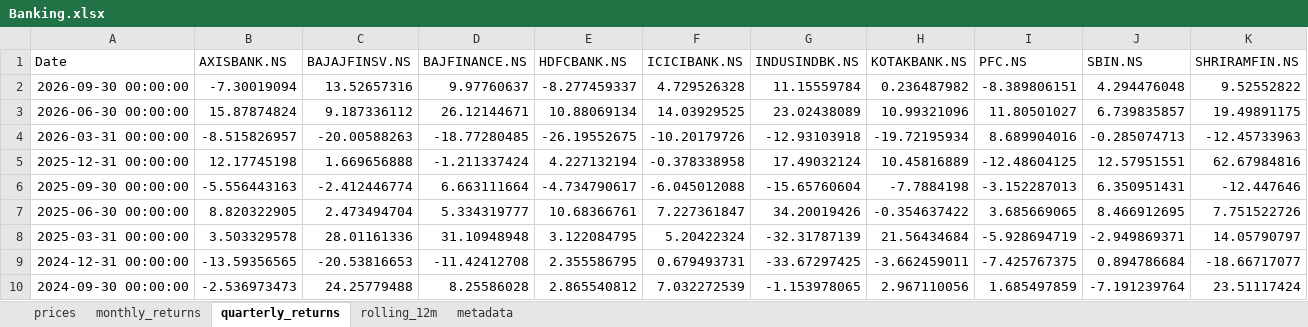
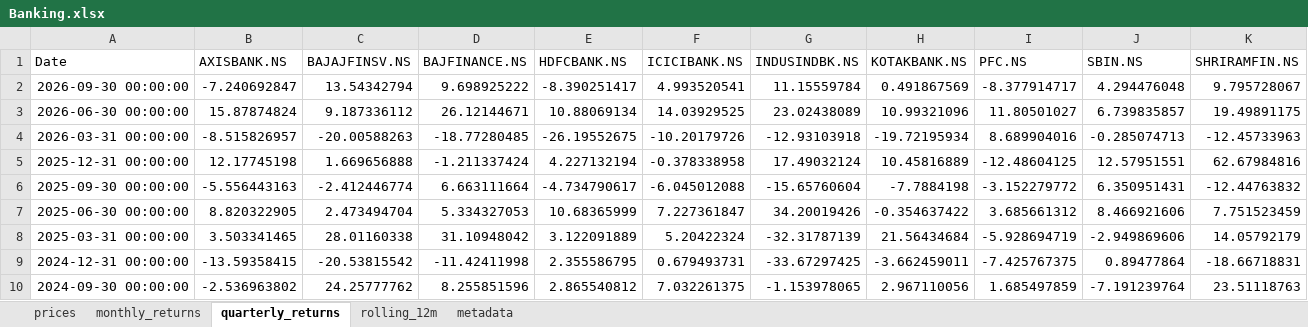
Before and after one commit to rahulshirke7951/stock-sector-dashboard, an Excel workbook: dashboards/Banking.xlsx, sheet quarterly_returns, drawn as a sheet; only a part is shown; values as stored, in another font and other column widths than the file's, no borders; conditional formats not drawn; the diff covers the shown part only; the diff names each change by its address in the sheet, - before the commit and + after, or states it on an @@ line.

```diff
--- a/dashboards/Banking.xlsx (sheet quarterly_returns)
+++ b/dashboards/Banking.xlsx (sheet quarterly_returns)
-B2 (AXISBANK.NS): -7.30019094
+B2 (AXISBANK.NS): -7.240692847
-C2 (BAJAJFINSV.NS): 13.52657316
+C2 (BAJAJFINSV.NS): 13.54342794
-D2 (BAJFINANCE.NS): 9.97760637
+D2 (BAJFINANCE.NS): 9.698925222
-E2 (HDFCBANK.NS): -8.277459337
+E2 (HDFCBANK.NS): -8.390251417
-F2 (ICICIBANK.NS): 4.729526328
+F2 (ICICIBANK.NS): 4.993520541
-H2 (KOTAKBANK.NS): 0.236487982
+H2 (KOTAKBANK.NS): 0.491867569
-I2 (PFC.NS): -8.389806151
+I2 (PFC.NS): -8.377914717
-K2 (SHRIRAMFIN.NS): 9.52552822
+K2 (SHRIRAMFIN.NS): 9.795728067
-I6 (PFC.NS): -3.152287013
+I6 (PFC.NS): -3.152279772
-K6 (SHRIRAMFIN.NS): -12.447646
+K6 (SHRIRAMFIN.NS): -12.44763832
-D7 (BAJFINANCE.NS): 5.334319777
+D7 (BAJFINANCE.NS): 5.334327053
-E7 (HDFCBANK.NS): 10.68366761
+E7 (HDFCBANK.NS): 10.68365999
-I7 (PFC.NS): 3.685669065
+I7 (PFC.NS): 3.685661312
-J7 (SBIN.NS): 8.466912695
+J7 (SBIN.NS): 8.466921606
-K7 (SHRIRAMFIN.NS): 7.751522726
+K7 (SHRIRAMFIN.NS): 7.751523459
-B8 (AXISBANK.NS): 3.503329578
+B8 (AXISBANK.NS): 3.503341465
-C8 (BAJAJFINSV.NS): 28.01161336
+C8 (BAJAJFINSV.NS): 28.01160338
-D8 (BAJFINANCE.NS): 31.10948948
+D8 (BAJFINANCE.NS): 31.10948042
-E8 (HDFCBANK.NS): 3.122084795
+E8 (HDFCBANK.NS): 3.122091889
-J8 (SBIN.NS): -2.949869371
+J8 (SBIN.NS): -2.949869606
-K8 (SHRIRAMFIN.NS): 14.05790797
+K8 (SHRIRAMFIN.NS): 14.05792179
-B9 (AXISBANK.NS): -13.59356565
+B9 (AXISBANK.NS): -13.59358415
-C9 (BAJAJFINSV.NS): -20.53816653
+C9 (BAJAJFINSV.NS): -20.53815542
-D9 (BAJFINANCE.NS): -11.42412708
+D9 (BAJFINANCE.NS): -11.42411998
-J9 (SBIN.NS): 0.894786684
+J9 (SBIN.NS): 0.89477864
-K9 (SHRIRAMFIN.NS): -18.66717077
+K9 (SHRIRAMFIN.NS): -18.66718831
-B10 (AXISBANK.NS): -2.536973473
+B10 (AXISBANK.NS): -2.536963802
-C10 (BAJAJFINSV.NS): 24.25779488
+C10 (BAJAJFINSV.NS): 24.25777762
-D10 (BAJFINANCE.NS): 8.25586028
+D10 (BAJFINANCE.NS): 8.255851596
-F10 (ICICIBANK.NS): 7.032272539
+F10 (ICICIBANK.NS): 7.032261375
-K10 (SHRIRAMFIN.NS): 23.51117424
+K10 (SHRIRAMFIN.NS): 23.51118763
```
Also changed, not shown: 62 edited cells elsewhere in this sheet, sheet rolling_12m, sheet prices, sheet monthly_returns, sheet metadata, dashboards/Automobile.xlsx, dashboards/Energy.xlsx, 8 other files.
